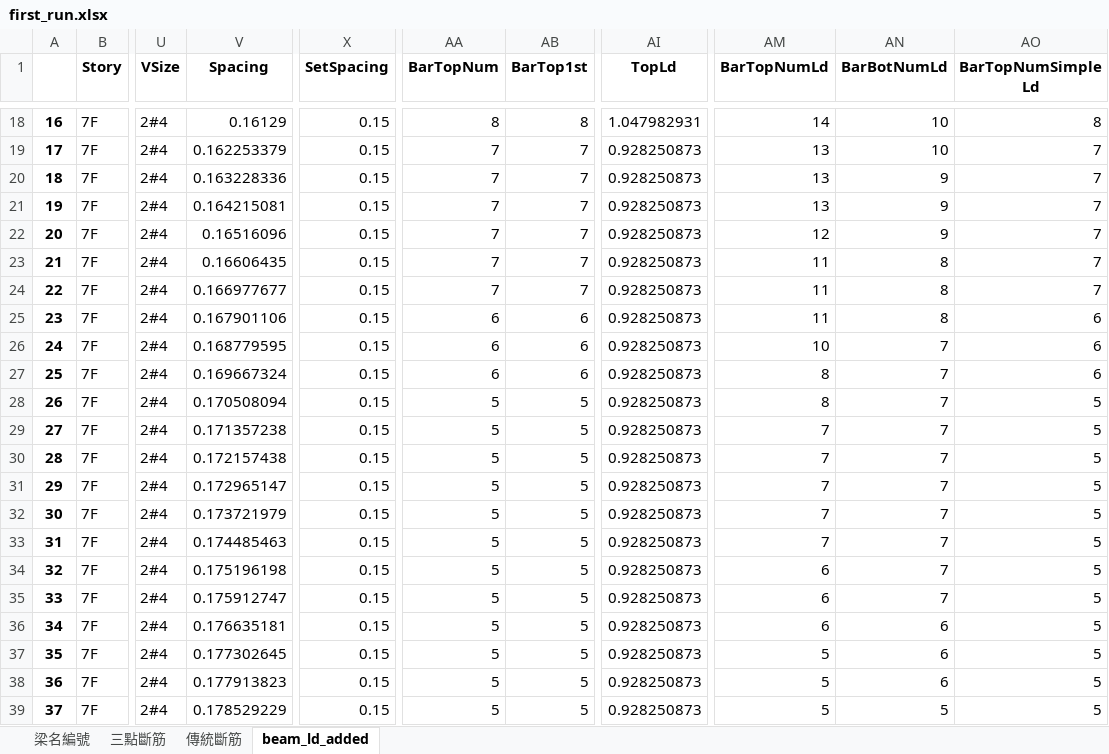
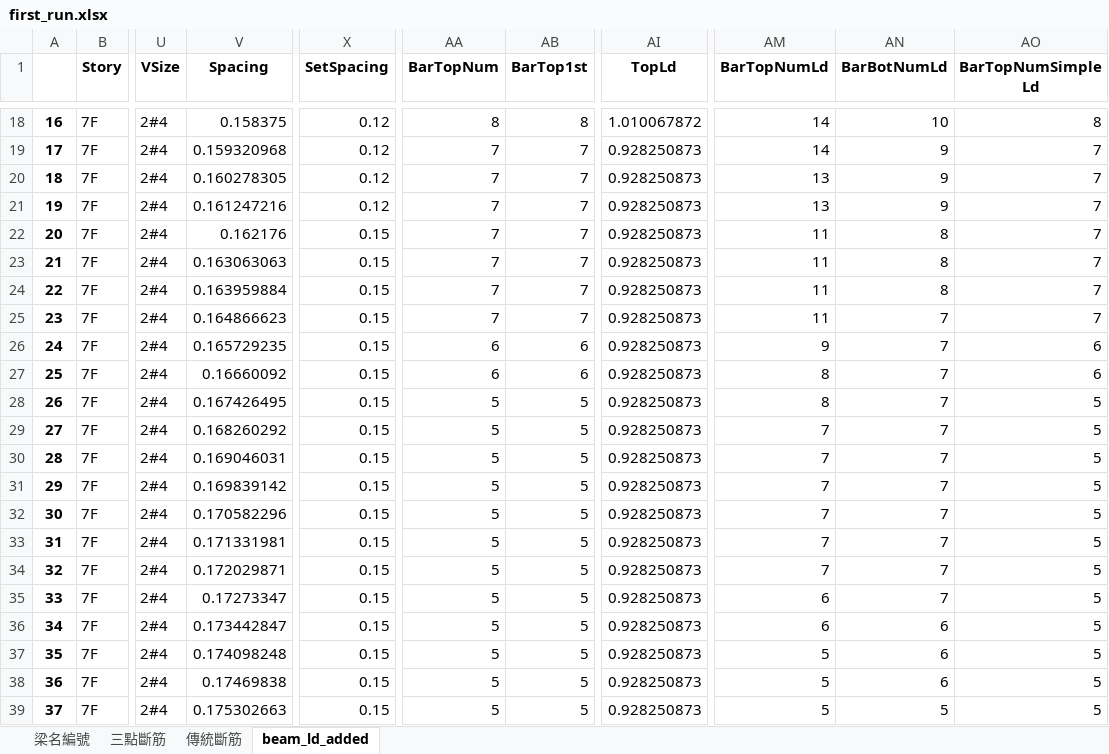
Before and after one commit to skyran1278/VbaProject, an Excel workbook: 20180126_SmartCut/LinearCut/dataset/first_run.xlsx, sheet beam_ld_added, drawn as a sheet; only a part is shown, gaps mark what is left out; values as stored, in another font and other column widths than the file's, no borders; the diff covers the shown part only; the diff names each change by its address in the sheet, - before the commit and + after, or states it on an @@ line.

```diff
--- a/20180126_SmartCut/LinearCut/dataset/first_run.xlsx (sheet beam_ld_added)
+++ b/20180126_SmartCut/LinearCut/dataset/first_run.xlsx (sheet beam_ld_added)
-V18 (Spacing): 0.16129
+V18 (Spacing): 0.158375
-X18:X21 (SetSpacing): 0.15
+X18:X21 (SetSpacing): 0.12
-AI18 (TopLd): 1.047982931
+AI18 (TopLd): 1.010067872
-V19 (Spacing): 0.162253379
+V19 (Spacing): 0.159320968
-AM19 (BarTopNumLd): 13
+AM19 (BarTopNumLd): 14
-AN19 (BarBotNumLd): 10
+AN19 (BarBotNumLd): 9
-V20 (Spacing): 0.163228336
+V20 (Spacing): 0.160278305
-V21 (Spacing): 0.164215081
+V21 (Spacing): 0.161247216
-V22 (Spacing): 0.16516096
+V22 (Spacing): 0.162176
-AM22 (BarTopNumLd): 12
+AM22 (BarTopNumLd): 11
-AN22 (BarBotNumLd): 9
+AN22 (BarBotNumLd): 8
-V23 (Spacing): 0.16606435
+V23 (Spacing): 0.163063063
-V24 (Spacing): 0.166977677
+V24 (Spacing): 0.163959884
-V25 (Spacing): 0.167901106
+V25 (Spacing): 0.164866623
-AA25 (BarTopNum): 6
+AA25 (BarTopNum): 7
-AB25 (BarTop1st): 6
+AB25 (BarTop1st): 7
-AN25 (BarBotNumLd): 8
+AN25 (BarBotNumLd): 7
-AO25 (BarTopNumSimpleLd): 6
+AO25 (BarTopNumSimpleLd): 7
-V26 (Spacing): 0.168779595
+V26 (Spacing): 0.165729235
-AM26 (BarTopNumLd): 10
+AM26 (BarTopNumLd): 9
-V27 (Spacing): 0.169667324
+V27 (Spacing): 0.16660092
-V28 (Spacing): 0.170508094
+V28 (Spacing): 0.167426495
-V29 (Spacing): 0.171357238
+V29 (Spacing): 0.168260292
-V30 (Spacing): 0.172157438
+V30 (Spacing): 0.169046031
-V31 (Spacing): 0.172965147
+V31 (Spacing): 0.169839142
-V32 (Spacing): 0.173721979
+V32 (Spacing): 0.170582296
-V33 (Spacing): 0.174485463
+V33 (Spacing): 0.171331981
-V34 (Spacing): 0.175196198
+V34 (Spacing): 0.172029871
-AM34 (BarTopNumLd): 6
+AM34 (BarTopNumLd): 7
-V35 (Spacing): 0.175912747
+V35 (Spacing): 0.17273347
-V36 (Spacing): 0.176635181
+V36 (Spacing): 0.173442847
-V37 (Spacing): 0.177302645
+V37 (Spacing): 0.174098248
-V38 (Spacing): 0.177913823
+V38 (Spacing): 0.17469838
-V39 (Spacing): 0.178529229
+V39 (Spacing): 0.175302663
```
Also changed, not shown: 745 edited cells elsewhere in this sheet, sheet 三點斷筋, sheet 傳統斷筋, 2 other files.
